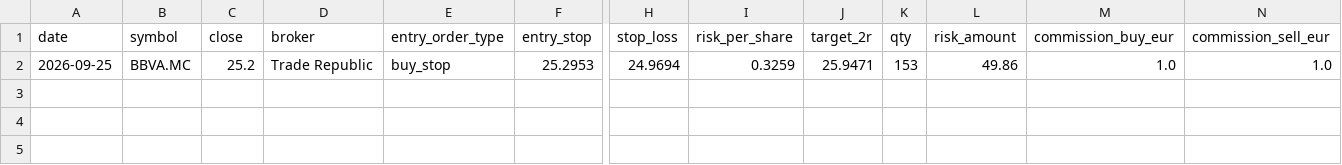
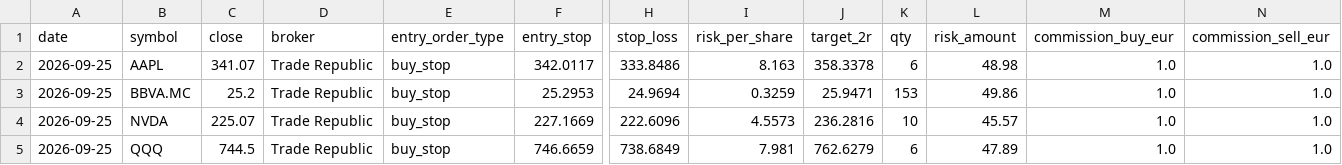
Before and after one commit to xarliev/trading-strategy-dashboard, a CSV file: data/processed/signals_latest.csv, drawn as a sheet; only a part is shown, gaps mark what is left out; rows hold the shown columns only; the diff names each change by its address in the sheet, - before the commit and + after, or states it on an @@ line.

```diff
--- a/data/processed/signals_latest.csv
+++ b/data/processed/signals_latest.csv
+row 2: 2026-09-25 | AAPL | 341.07 | Trade Republic | buy_stop | 342.0117 | 333.8486 | 8.163 | 358.3378 | 6 | 48.98 | 1.0 | 1.0
+row 4: 2026-09-25 | NVDA | 225.07 | Trade Republic | buy_stop | 227.1669 | 222.6096 | 4.5573 | 236.2816 | 10 | 45.57 | 1.0 | 1.0
+row 5: 2026-09-25 | QQQ | 744.5 | Trade Republic | buy_stop | 746.6659 | 738.6849 | 7.981 | 762.6279 | 6 | 47.89 | 1.0 | 1.0
```
Also changed, not shown: data/processed/scan_diagnostics_latest.csv, data/processed/trading_journal.csv, 7 other files.
